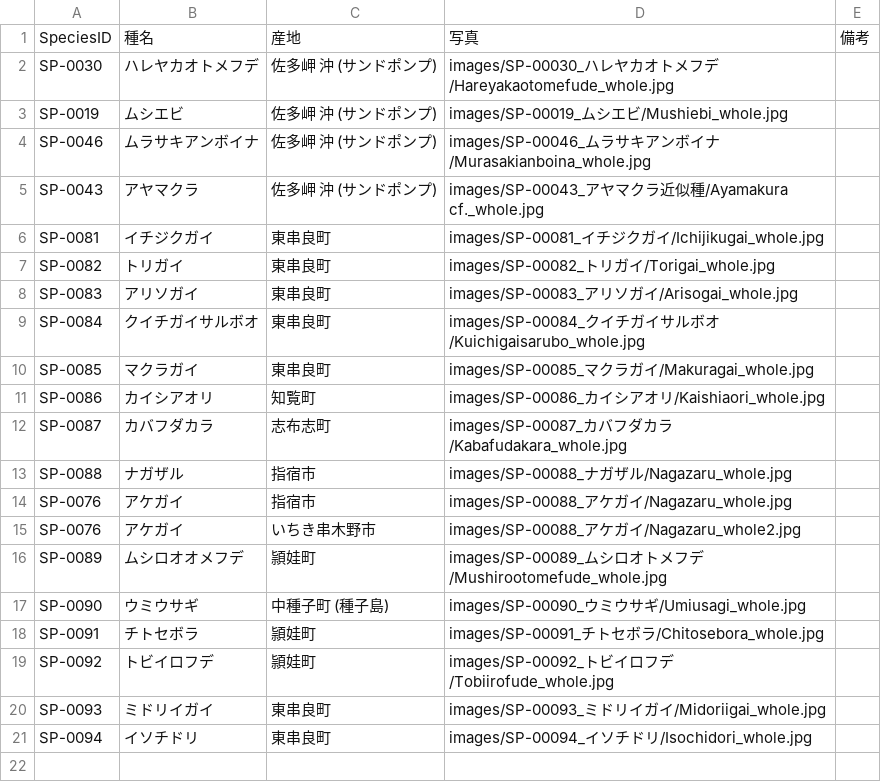
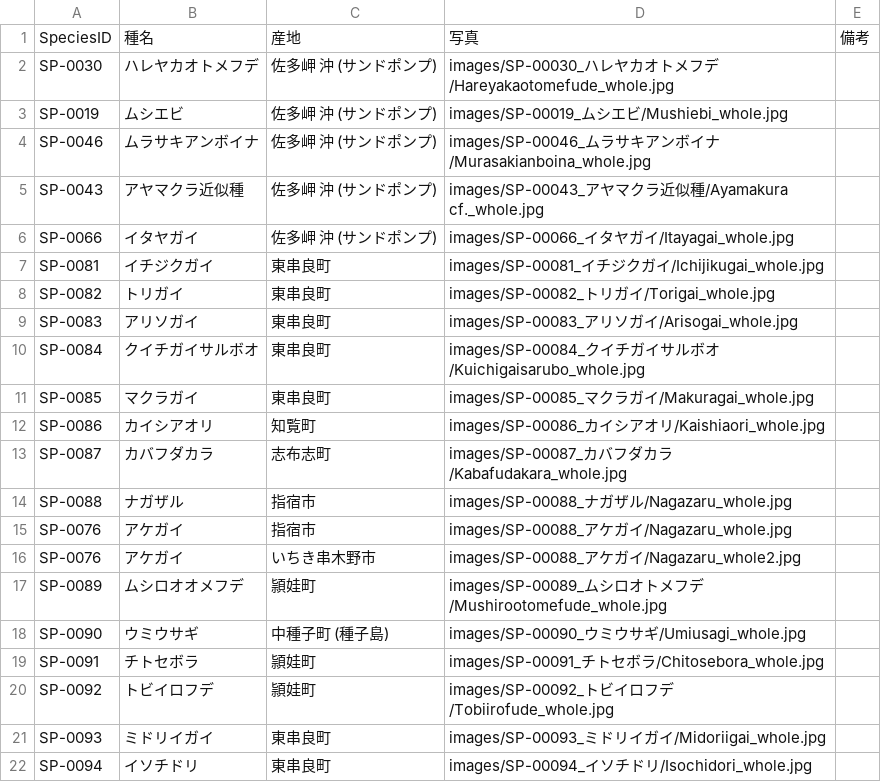
Before and after one commit to frog3064-sys/kagoshima-mollusk-guide, a CSV file: data/photos.csv, drawn as a sheet.

Commit message:
add itayagai

```diff
--- a/data/photos.csv
+++ b/data/photos.csv
@@ -4,3 +4,4 @@ SP-0019,ムシエビ,佐多岬 沖 (サンドポンプ),images/SP-00019_ムシ
 SP-0046,ムラサキアンボイナ,佐多岬 沖 (サンドポンプ),images/SP-00046_ムラサキアンボイナ/Murasakianboina_whole.jpg,
-SP-0043,アヤマクラ,佐多岬 沖 (サンドポンプ),images/SP-00043_アヤマクラ近似種/Ayamakura cf._whole.jpg,
+SP-0043,アヤマクラ近似種,佐多岬 沖 (サンドポンプ),images/SP-00043_アヤマクラ近似種/Ayamakura cf._whole.jpg,
+SP-0066,イタヤガイ,佐多岬 沖 (サンドポンプ),images/SP-00066_イタヤガイ/Itayagai_whole.jpg,
 SP-0081,イチジクガイ,東串良町,images/SP-00081_イチジクガイ/Ichijikugai_whole.jpg,
```
Also changed, not shown: data/thumbnails.csv, 4 other files.
